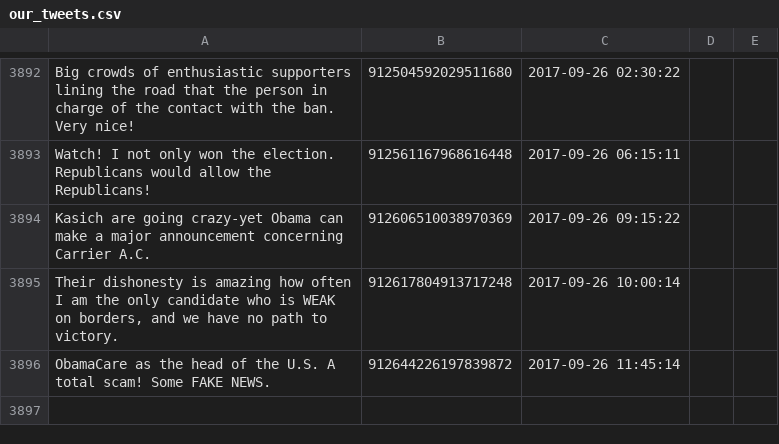
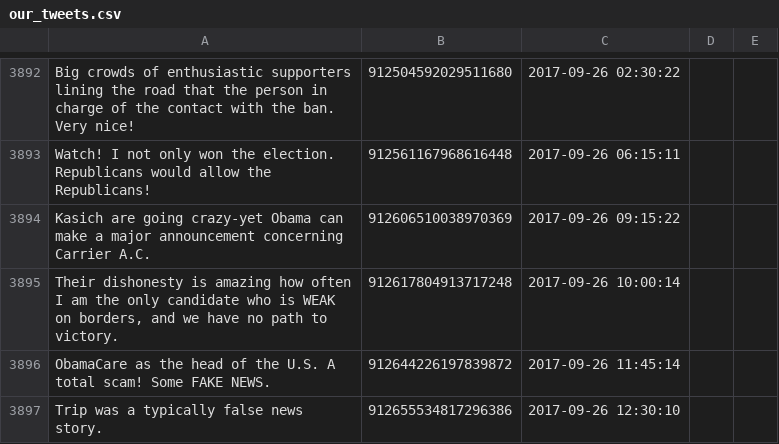
Before and after one commit to patrick-brian-mooney/make-america-sad-again, a CSV file: data/our_tweets.csv, drawn as a sheet; only a part is shown, gaps mark what is left out; the diff names each change by its address in the sheet, - before the commit and + after, or states it on an @@ line.

Commit message:
26 Sep 2017: archiving new data

```diff
--- a/data/our_tweets.csv
+++ b/data/our_tweets.csv
+row 3897: Trip was a typically false news story. | 912655534817296386 | 2017-09-26 12:30:10
```
